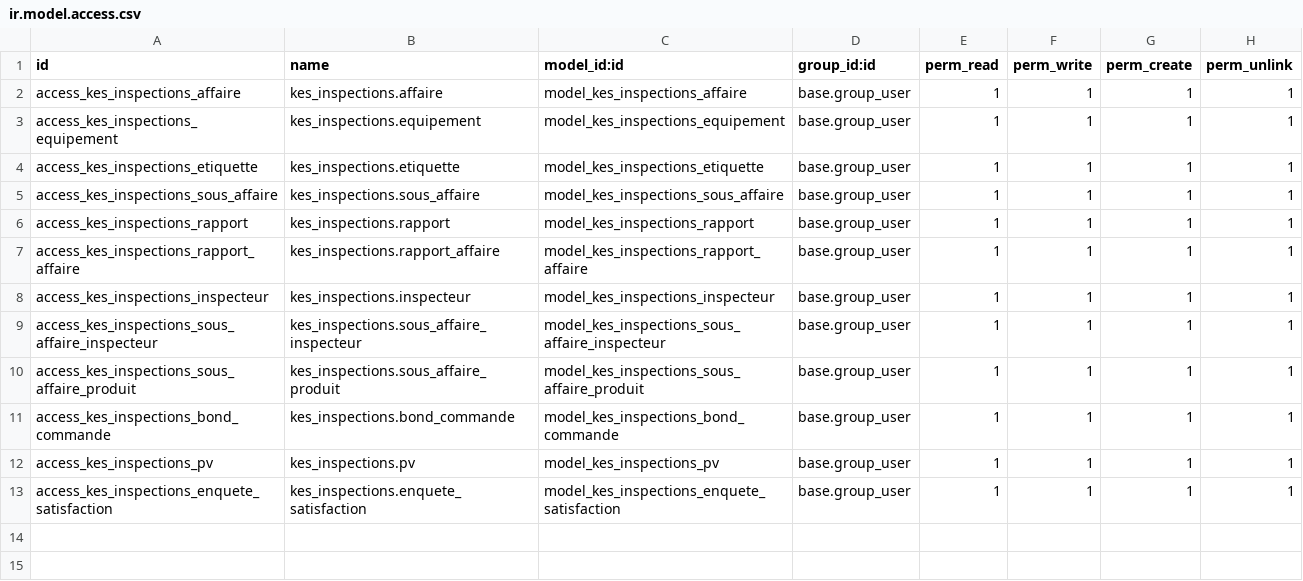
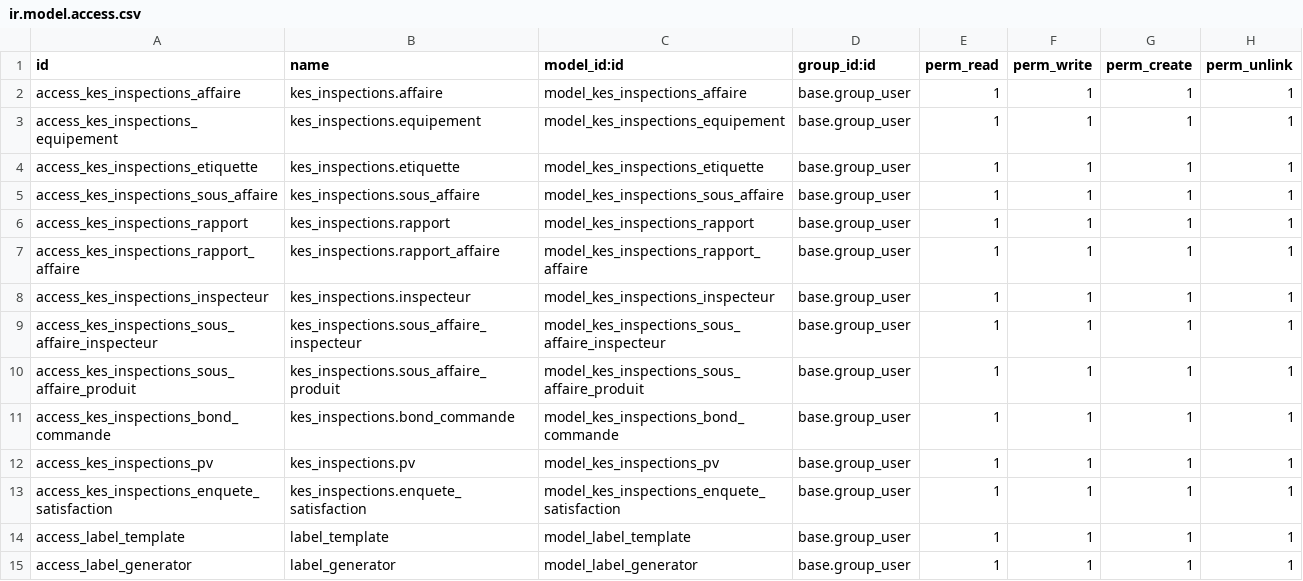
Before and after one commit to bankaizankanotatchi/odoo_module_inspection, a CSV file: security/ir.model.access.csv, drawn as a sheet; the diff names each change by its address in the sheet, - before the commit and + after, or states it on an @@ line.

Commit message:
feat: Add label template model and generator functionality
- Introduced a new model `label.template` for managing label templates with fields for image, QR code positioning, and text styling.
- Implemented methods to retrieve templates based on associated products and load images from the module.
- Enhanced `InspectionSousAffaire` model with a computed field for partner ID and validation on creation to ensure associated affairs have clients.
- Added actions for downloading and generating labels in ZIP format.
- Removed obsolete report templates and actions related to labels.
- Updated views to integrate new label generation features and improved button functionalities for downloading labels.
- Added new CSS and JS files for label generation UI components.
- Included new icons and images for label templates in the static description.

```diff
--- a/security/ir.model.access.csv
+++ b/security/ir.model.access.csv
+row 14: access_label_template | label_template | model_label_template | base.group_user | 1 | 1 | 1 | 1
+row 15: access_label_generator | label_generator | model_label_generator | base.group_user | 1 | 1 | 1 | 1
```
Also changed, not shown: 33 other files.
